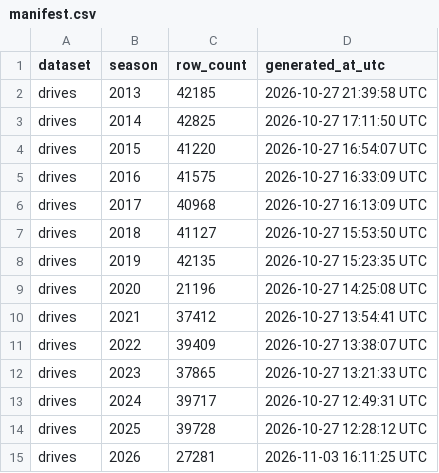
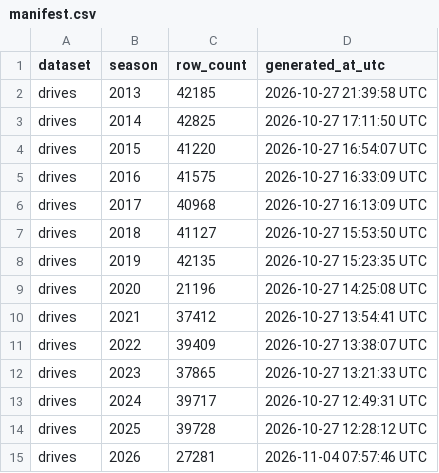
Before and after one commit to sportsdataverse/ncaa-mfb-football-data, a CSV file: mfb/drives/manifest.csv, drawn as a sheet.

```diff
--- a/mfb/drives/manifest.csv
+++ b/mfb/drives/manifest.csv
@@ -14,2 +14,2 @@ drives,2024,39717,2026-10-27 12:49:31 UTC
 drives,2025,39728,2026-10-27 12:28:12 UTC
-drives,2026,27281,2026-11-03 16:11:25 UTC
+drives,2026,27281,2026-11-04 07:57:46 UTC
```
Also changed, not shown: mfb/linescore/manifest.csv, mfb/officials/manifest.csv, 11 other files.
